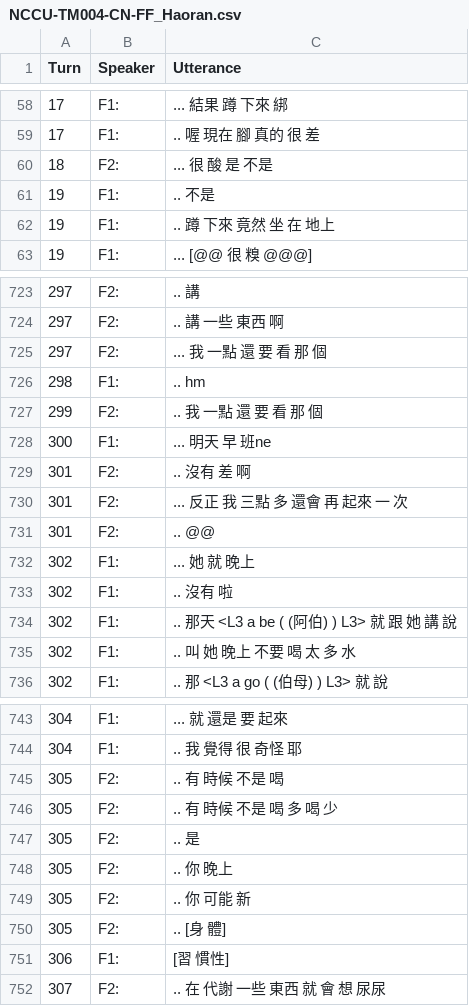
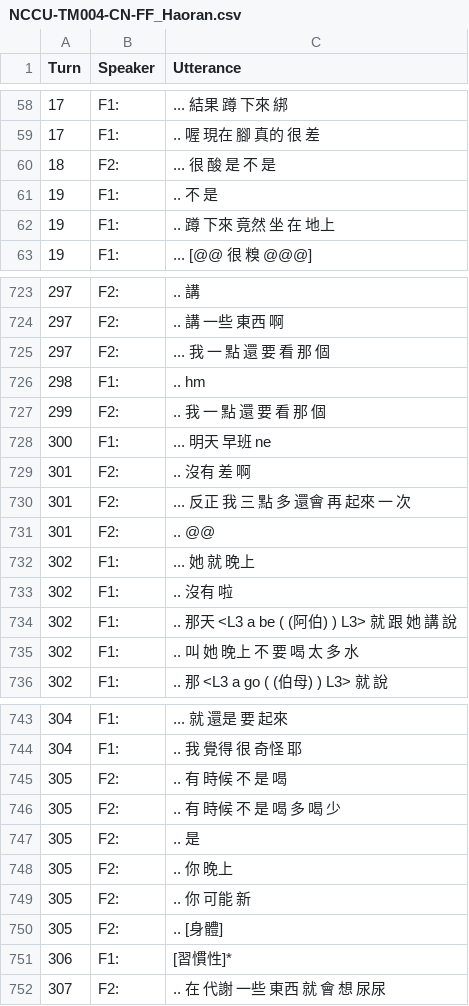
Before and after one commit to kayaulai/taiwan-mandarin-corpus-annotation, a CSV file: 3_manual_tokenised/NCCU-TM004-CN-FF_Haoran.csv, drawn as a sheet; only a part is shown, gaps mark what is left out; the diff covers the shown part only.

```diff
--- a/3_manual_tokenised/NCCU-TM004-CN-FF_Haoran.csv
+++ b/3_manual_tokenised/NCCU-TM004-CN-FF_Haoran.csv
@@ -59,4 +59,4 @@ Turn,Speaker,Utterance
 17,F1:, .. 喔 現在 腳 真的 很 差
-18,F2:, ... 很 酸 是 不是
-19,F1:, .. 不是
+18,F2:, ... 很 酸 是 不 是
+19,F1:, .. 不 是
 19,F1:, .. 蹲 下來 竟然 坐 在 地上
@@ -724,8 +724,8 @@ Turn,Speaker,Utterance
 297,F2:, .. 講 一些 東西 啊
-297,F2:, ... 我 一點 還 要 看 那 個
+297,F2:, ... 我 一 點 還 要 看 那 個
 298,F1:, .. hm
-299,F2:, .. 我 一點 還 要 看 那 個
-300,F1:, ... 明天 早 班ne
+299,F2:, .. 我 一 點 還 要 看 那 個
+300,F1:, ... 明天 早班 ne
 301,F2:, .. 沒有 差 啊
-301,F2:, ... 反正 我 三點 多 還會 再 起來 一 次
+301,F2:, ... 反正 我 三 點 多 還會 再 起來 一 次
 301,F2:, .. @@
@@ -734,3 +734,3 @@ Turn,Speaker,Utterance
 302,F1:, .. 那天 <L3 a be ( (阿伯) ) L3> 就 跟 她 講 說
-302,F1:, .. 叫 她 晚上 不要 喝 太 多 水
+302,F1:, .. 叫 她 晚上 不 要 喝 太 多 水
 302,F1:, .. 那 <L3 a go ( (伯母) ) L3> 就 說
@@ -744,4 +744,4 @@ Turn,Speaker,Utterance
 304,F1:, .. 我 覺得 很 奇怪 耶
-305,F2:, .. 有 時候 不是 喝
-305,F2:, .. 有 時候 不是 喝 多 喝 少
+305,F2:, .. 有 時候 不 是 喝
+305,F2:, .. 有 時候 不 是 喝 多 喝 少
 305,F2:, .. 是
@@ -749,4 +749,4 @@ Turn,Speaker,Utterance
 305,F2:, .. 你 可能 新
-305,F2:, .. [身 體]
-306,F1:, [習 慣性]
+305,F2:, .. [身體]
+306,F1:, [習慣性]*
 307,F2:, .. 在 代謝 一些 東西 就 會 想 尿尿
```
Also changed, not shown: 47 edited cells elsewhere in this file.
